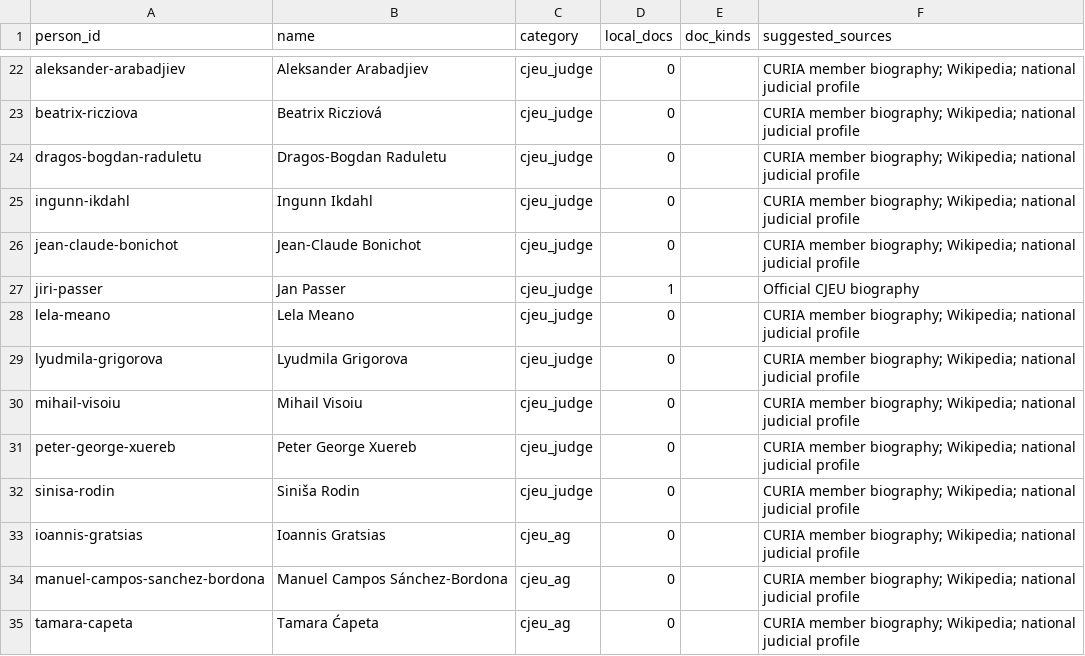
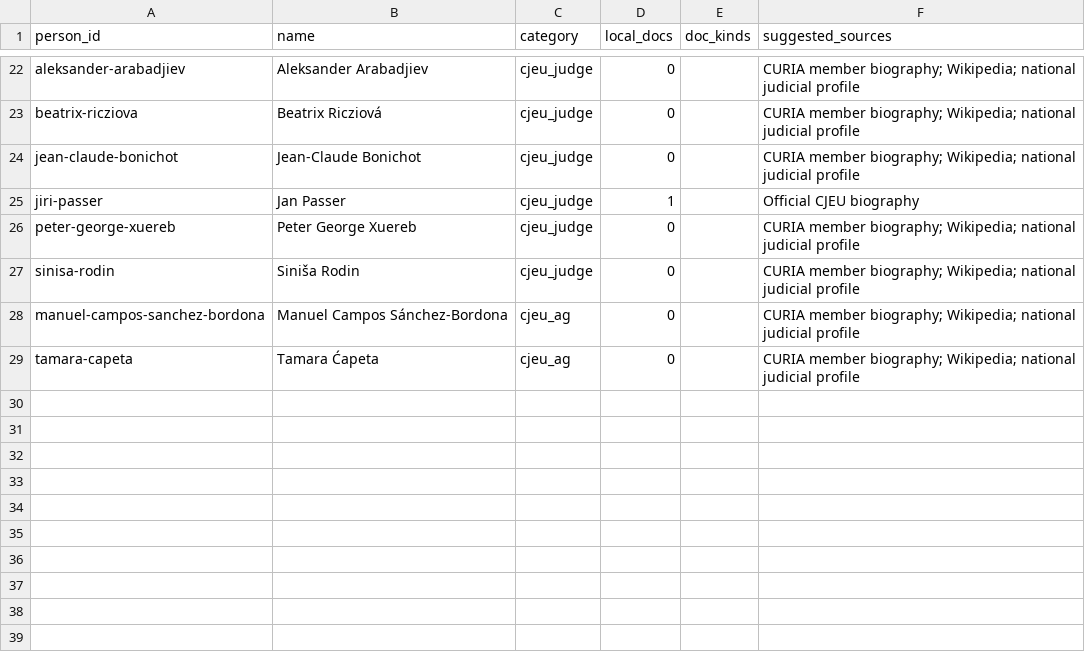
Before and after one commit to GavinMendelGleason/euro-sdt, a CSV file: audit/external_sources_needed.csv, drawn as a sheet; only a part is shown, gaps mark what is left out; the diff names each change by its address in the sheet, - before the commit and + after, or states it on an @@ line.

```diff
--- a/audit/external_sources_needed.csv
+++ b/audit/external_sources_needed.csv
-row 24: dragos-bogdan-raduletu | Dragos-Bogdan Raduletu | cjeu_judge | 0 |  | CURIA member biography; Wikipedia; national judicial profile
-row 25: ingunn-ikdahl | Ingunn Ikdahl | cjeu_judge | 0 |  | CURIA member biography; Wikipedia; national judicial profile
-row 28: lela-meano | Lela Meano | cjeu_judge | 0 |  | CURIA member biography; Wikipedia; national judicial profile
-row 29: lyudmila-grigorova | Lyudmila Grigorova | cjeu_judge | 0 |  | CURIA member biography; Wikipedia; national judicial profile
-row 30: mihail-visoiu | Mihail Visoiu | cjeu_judge | 0 |  | CURIA member biography; Wikipedia; national judicial profile
-row 33: ioannis-gratsias | Ioannis Gratsias | cjeu_ag | 0 |  | CURIA member biography; Wikipedia; national judicial profile
```
Also changed, not shown: data/cjeu/career_fragments/batch_b.csv, data/cjeu/cjeu_members_list.csv, 7 other files.
